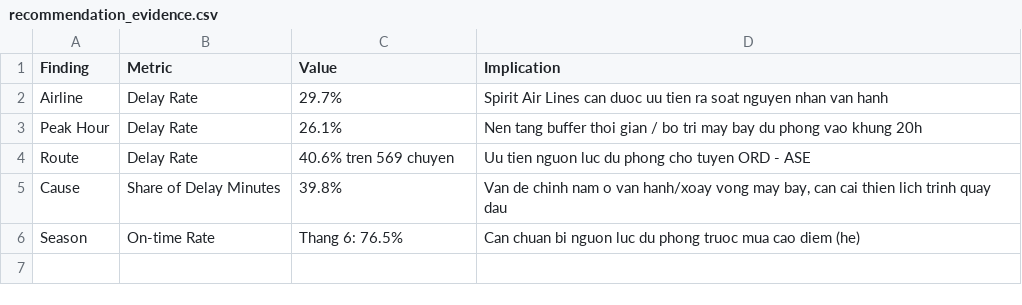
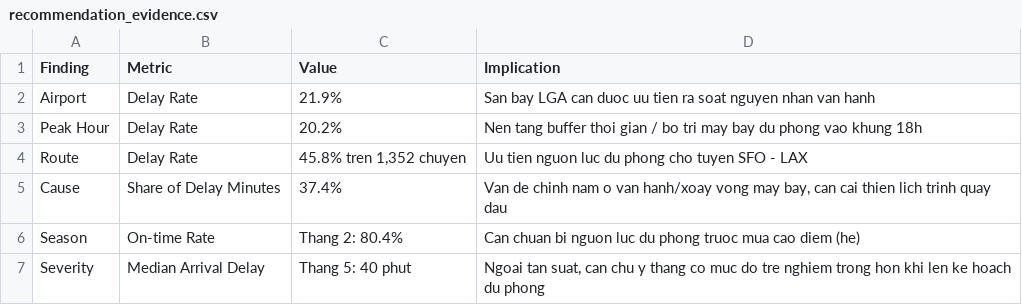
Before and after one commit to vkyphong/Data-Analysis-and-Data-Visualization, a CSV file: outputs/tables/recommendation_evidence.csv, drawn as a sheet.

```diff
--- a/outputs/tables/recommendation_evidence.csv
+++ b/outputs/tables/recommendation_evidence.csv
@@ -1,6 +1,7 @@
 Finding,Metric,Value,Implication
-Airline,Delay Rate,29.7%,Spirit Air Lines can duoc uu tien ra soat nguyen nhan van hanh
-Peak Hour,Delay Rate,26.1%,Nen tang buffer thoi gian / bo tri may bay du phong vao khung 20h
-Route,Delay Rate,40.6% tren 569 chuyen,Uu tien nguon luc du phong cho tuyen ORD - ASE
-Cause,Share of Delay Minutes,39.8%,"Van de chinh nam o van hanh/xoay vong may bay, can cai thien lich trinh quay dau"
-Season,On-time Rate,Thang 6: 76.5%,Can chuan bi nguon luc du phong truoc mua cao diem (he)
+Airport,Delay Rate,21.9%,San bay LGA can duoc uu tien ra soat nguyen nhan van hanh
+Peak Hour,Delay Rate,20.2%,Nen tang buffer thoi gian / bo tri may bay du phong vao khung 18h
+Route,Delay Rate,"45.8% tren 1,352 chuyen",Uu tien nguon luc du phong cho tuyen SFO - LAX
+Cause,Share of Delay Minutes,37.4%,"Van de chinh nam o van hanh/xoay vong may bay, can cai thien lich trinh quay dau"
+Season,On-time Rate,Thang 2: 80.4%,Can chuan bi nguon luc du phong truoc mua cao diem (he)
+Severity,Median Arrival Delay,Thang 5: 40 phut,"Ngoai tan suat, can chu y thang co muc do tre nghiem trong hon khi len ke hoach du phong"
```
Also changed, not shown: outputs/tables/heatmap_hour_dow_count.csv, outputs/tables/key_findings.csv, 18 other files.
